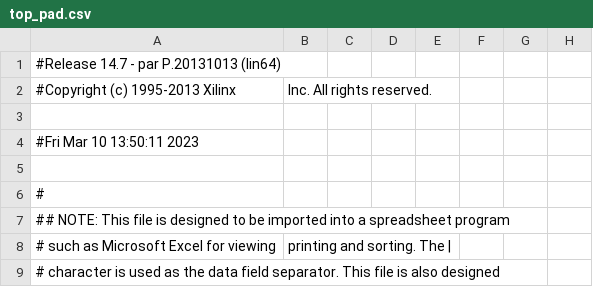
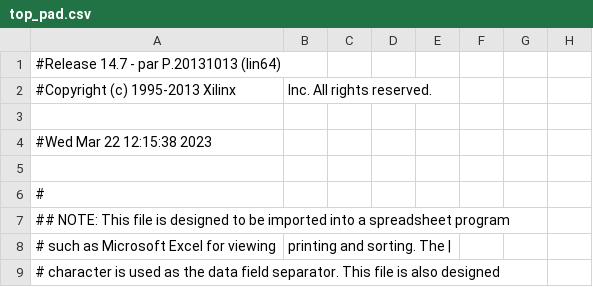
Before and after one commit to Luis-Hebendanz/hwsec, a CSV file: ex1/top_pad.csv, drawn as a sheet; only a part is shown; the diff names each change by its address in the sheet, - before the commit and + after, or states it on an @@ line.

```diff
--- a/ex1/top_pad.csv
+++ b/ex1/top_pad.csv
-A4: #Fri Mar 10 13:50:11 2023
+A4: #Wed Mar 22 12:15:38 2023
```
Also changed, not shown: 47 other files.
